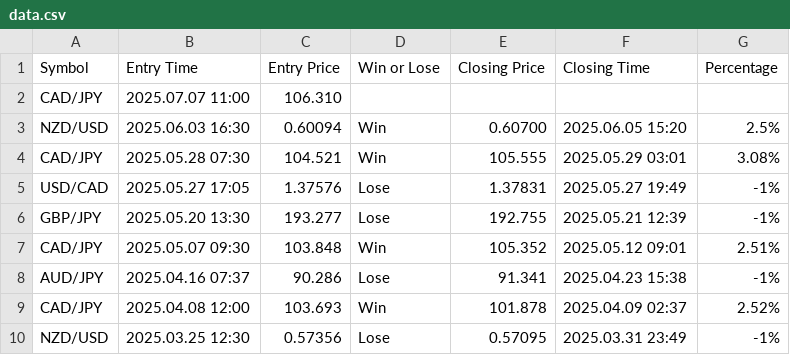
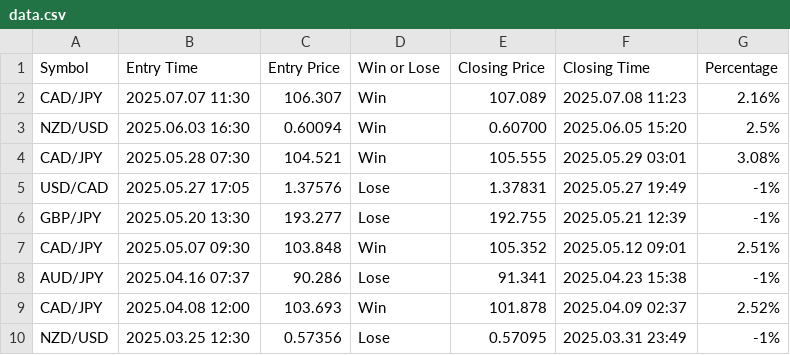
Before and after one commit to Dusiqua/Website, a CSV file: data.csv, drawn as a sheet; removed rows and columns are numbered as before the commit, all else as after; the diff names each change by its address in the sheet, - before the commit and + after, or states it on an @@ line.

Commit message:
Update data.csv

```diff
--- a/data.csv
+++ b/data.csv
-row 2: CAD/JPY | 2025.07.07 11:00 | 106.310
+row 2: CAD/JPY | 2025.07.07 11:30 | 106.307 | Win | 107.089 | 2025.07.08 11:23 | 2.16%
```
